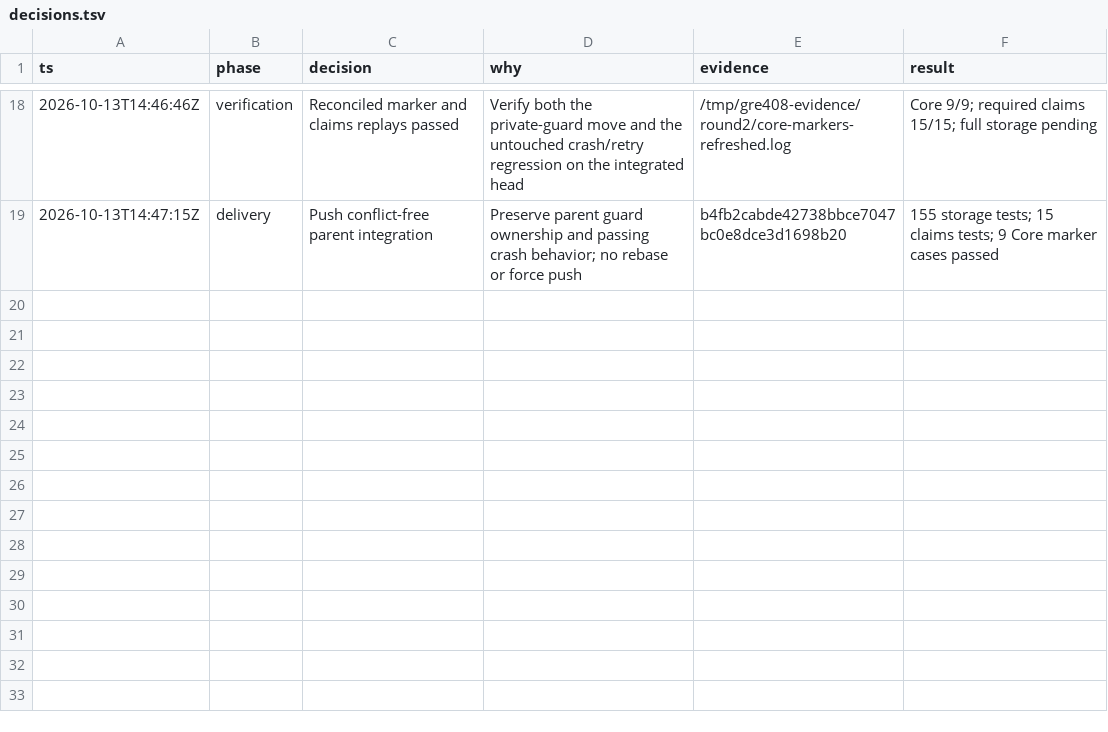
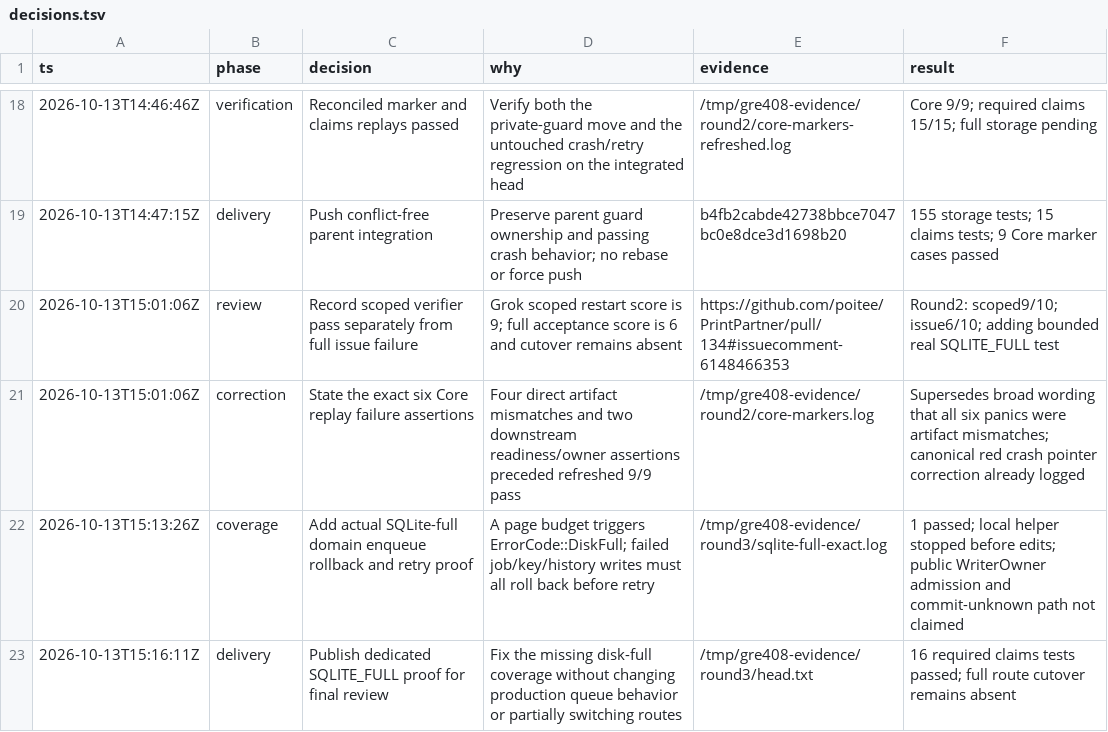
Before and after one commit to poitee/PrintPartner, a TSV file: decisions.tsv, drawn as a sheet; only a part is shown, gaps mark what is left out.

Commit message:
Record final SQLite-full coverage and evidence corrections

```diff
--- a/decisions.tsv
+++ b/decisions.tsv
@@ -19 +19,5 @@ ts	phase	decision	why	evidence	result
 2026-10-13T14:47:15Z	delivery	Push conflict-free parent integration	Preserve parent guard ownership and passing crash behavior; no rebase or force push	b4fb2cabde42738bbce7047bc0e8dce3d1698b20	155 storage tests; 15 claims tests; 9 Core marker cases passed
+2026-10-13T15:01:06Z	review	Record scoped verifier pass separately from full issue failure	Grok scoped restart score is 9; full acceptance score is 6 and cutover remains absent	https://github.com/poitee/PrintPartner/pull/134#issuecomment-6148466353	Round2: scoped9/10; issue6/10; adding bounded real SQLITE_FULL test
+2026-10-13T15:01:06Z	correction	State the exact six Core replay failure assertions	Four direct artifact mismatches and two downstream readiness/owner assertions preceded refreshed 9/9 pass	/tmp/gre408-evidence/round2/core-markers.log	Supersedes broad wording that all six panics were artifact mismatches; canonical red crash pointer correction already logged
+2026-10-13T15:13:26Z	coverage	Add actual SQLite-full domain enqueue rollback and retry proof	A page budget triggers ErrorCode::DiskFull; failed job/key/history writes must all roll back before retry	/tmp/gre408-evidence/round3/sqlite-full-exact.log	1 passed; local helper stopped before edits; public WriterOwner admission and commit-unknown path not claimed
+2026-10-13T15:16:11Z	delivery	Publish dedicated SQLITE_FULL proof for final review	Fix the missing disk-full coverage without changing production queue behavior or partially switching routes	/tmp/gre408-evidence/round3/head.txt	16 required claims tests passed; full route cutover remains absent
```
Also changed, not shown: 11 other files.
